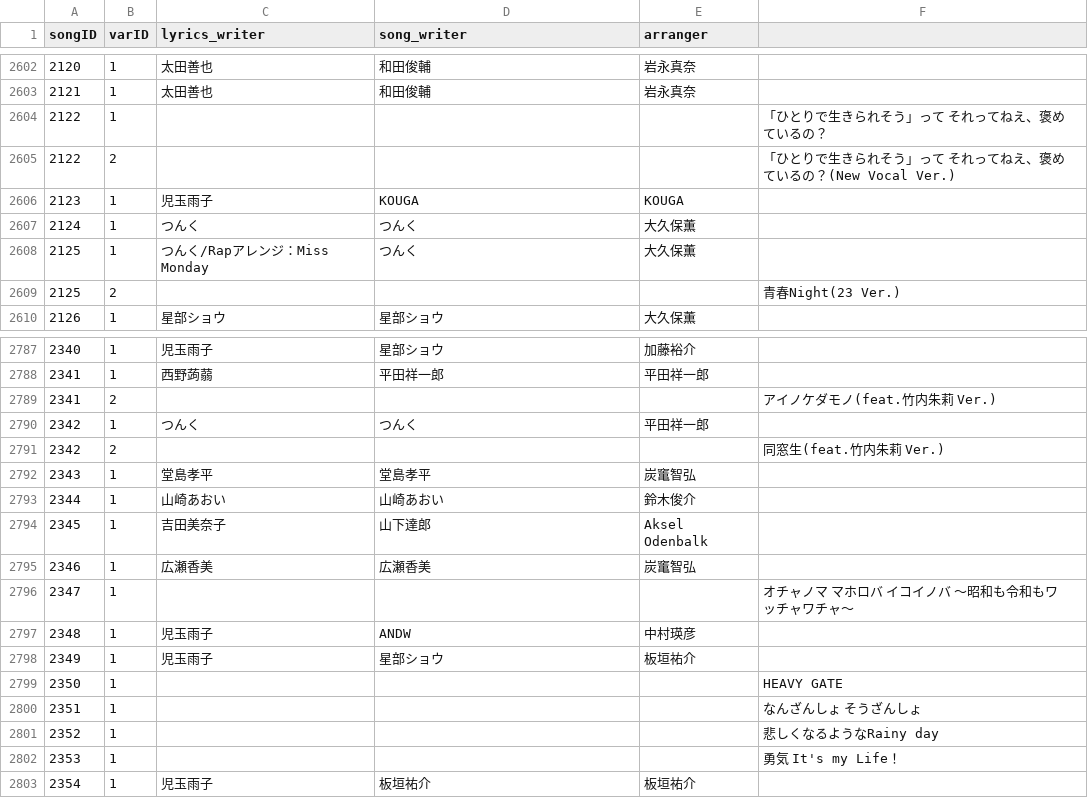
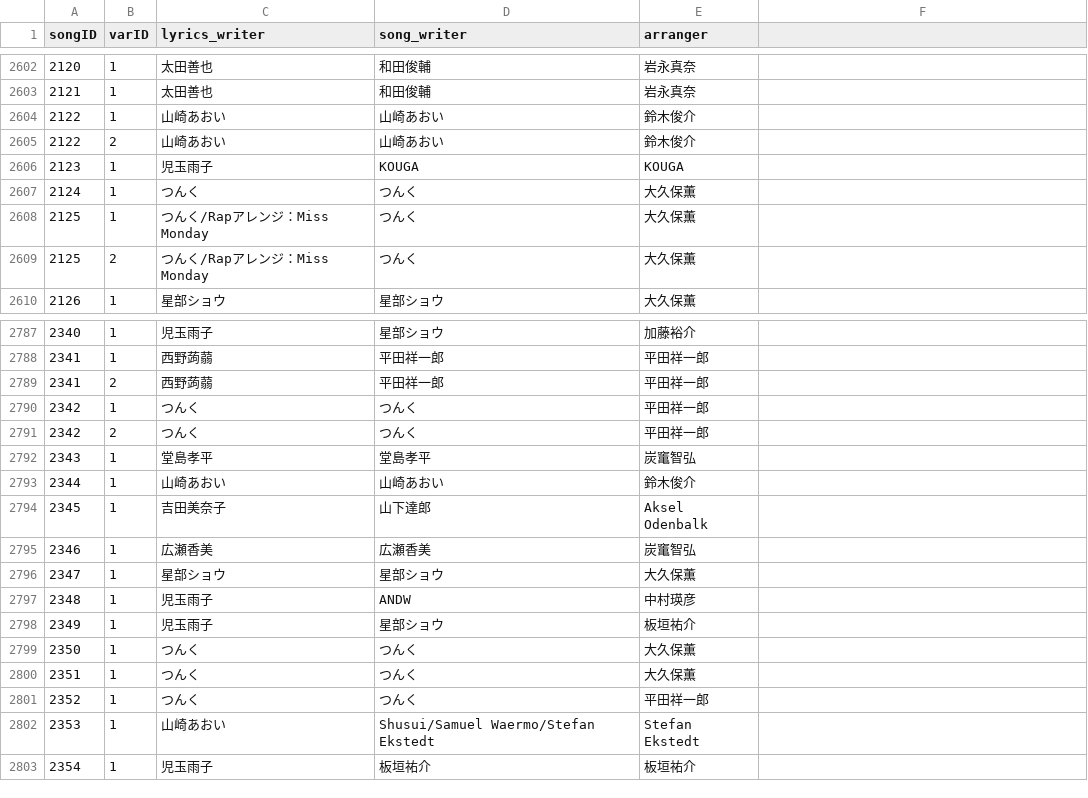
Before and after one commit to tallestorange/new_sort, a CSV file: src/HP_EXTERNAL_DB/songinfo_raw.csv, drawn as a sheet; only a part is shown, gaps mark what is left out; the diff covers the shown part only.

```diff
--- a/src/HP_EXTERNAL_DB/songinfo_raw.csv
+++ b/src/HP_EXTERNAL_DB/songinfo_raw.csv
@@ -2603,4 +2603,4 @@ songID,varID,lyrics_writer,song_writer,arranger
 2121,1,太田善也,和田俊輔,岩永真奈
-2122,1,,,,「ひとりで生きられそう」って それってねえ、褒めているの？
-2122,2,,,,「ひとりで生きられそう」って それってねえ、褒めているの？(New Vocal Ver.)
+2122,1,山崎あおい,山崎あおい,鈴木俊介
+2122,2,山崎あおい,山崎あおい,鈴木俊介
 2123,1,児玉雨子,KOUGA,KOUGA
@@ -2608,3 +2608,3 @@ songID,varID,lyrics_writer,song_writer,arranger
 2125,1,つんく/Rapアレンジ：Miss Monday,つんく,大久保薫
-2125,2,,,,青春Night(23 Ver.)
+2125,2,つんく/Rapアレンジ：Miss Monday,つんく,大久保薫
 2126,1,星部ショウ,星部ショウ,大久保薫
@@ -2788,5 +2788,5 @@ songID,varID,lyrics_writer,song_writer,arranger
 2341,1,西野蒟蒻,平田祥一郎,平田祥一郎
-2341,2,,,,アイノケダモノ(feat.竹内朱莉 Ver.)
+2341,2,西野蒟蒻,平田祥一郎,平田祥一郎
 2342,1,つんく,つんく,平田祥一郎
-2342,2,,,,同窓生(feat.竹内朱莉 Ver.)
+2342,2,つんく,つんく,平田祥一郎
 2343,1,堂島孝平,堂島孝平,炭竃智弘
@@ -2795,9 +2795,9 @@ songID,varID,lyrics_writer,song_writer,arranger
 2346,1,広瀬香美,広瀬香美,炭竃智弘
-2347,1,,,,オチャノマ マホロバ イコイノバ 〜昭和も令和もワッチャワチャ～
+2347,1,星部ショウ,星部ショウ,大久保薫
 2348,1,児玉雨子,ANDW,中村瑛彦
 2349,1,児玉雨子,星部ショウ,板垣祐介
-2350,1,,,,HEAVY GATE
-2351,1,,,,なんざんしょ そうざんしょ
-2352,1,,,,悲しくなるようなRainy day
-2353,1,,,,勇気 It's my Life！
+2350,1,つんく,つんく,大久保薫
+2351,1,つんく,つんく,大久保薫
+2352,1,つんく,つんく,平田祥一郎
+2353,1,山崎あおい,Shusui/Samuel Waermo/Stefan Ekstedt,Stefan Ekstedt
 2354,1,児玉雨子,板垣祐介,板垣祐介
```
Also changed, not shown: 95 edited cells elsewhere in this file, 1 other file.
